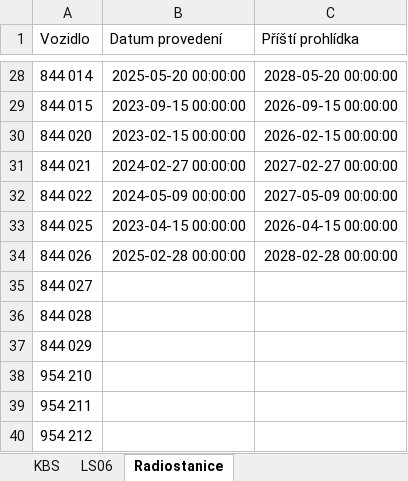
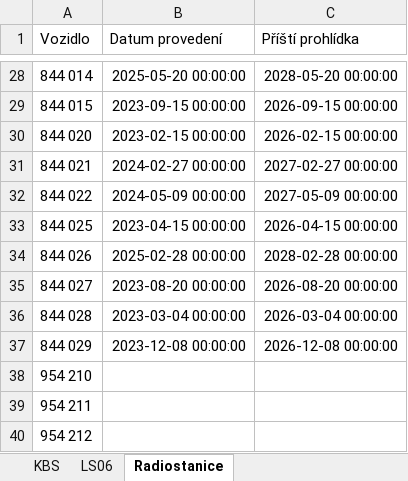
Before and after one commit to truckcsgofan-P5/Prohlidky, an Excel workbook: prohlidky.xlsx, sheet Radiostanice, drawn as a sheet; only a part is shown, gaps mark what is left out; values as stored, in another font and other column widths than the file's, no borders; the diff names each change by its address in the sheet, - before the commit and + after, or states it on an @@ line.

Commit message:
Aktualizace dat z webové aplikace

```diff
--- a/prohlidky.xlsx (sheet Radiostanice)
+++ b/prohlidky.xlsx (sheet Radiostanice)
-B35 (Datum provedení): (empty)
+B35 (Datum provedení): 2023-08-20 00:00:00
-C35 (Příští prohlídka): (empty)
+C35 (Příští prohlídka): 2026-08-20 00:00:00
-B36 (Datum provedení): (empty)
+B36 (Datum provedení): 2023-03-04 00:00:00
-C36 (Příští prohlídka): (empty)
+C36 (Příští prohlídka): 2026-03-04 00:00:00
-B37 (Datum provedení): (empty)
+B37 (Datum provedení): 2023-12-08 00:00:00
-C37 (Příští prohlídka): (empty)
+C37 (Příští prohlídka): 2026-12-08 00:00:00
```
